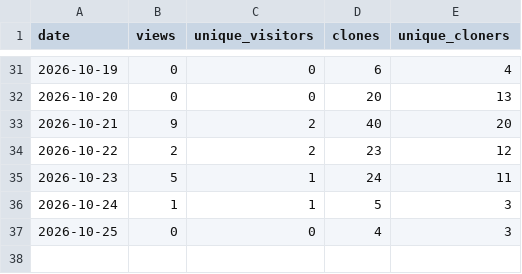
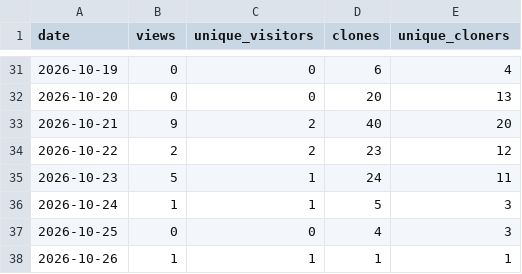
Before and after one commit to bettypau-open-knowledge/del-dataset-a-unet, a CSV file: analytics/traffic.csv, drawn as a sheet; only a part is shown, gaps mark what is left out.

```diff
--- a/analytics/traffic.csv
+++ b/analytics/traffic.csv
@@ -37 +37,2 @@ date,views,unique_visitors,clones,unique_cloners
 2026-10-25,0,0,4,3
+2026-10-26,1,1,1,1
```
